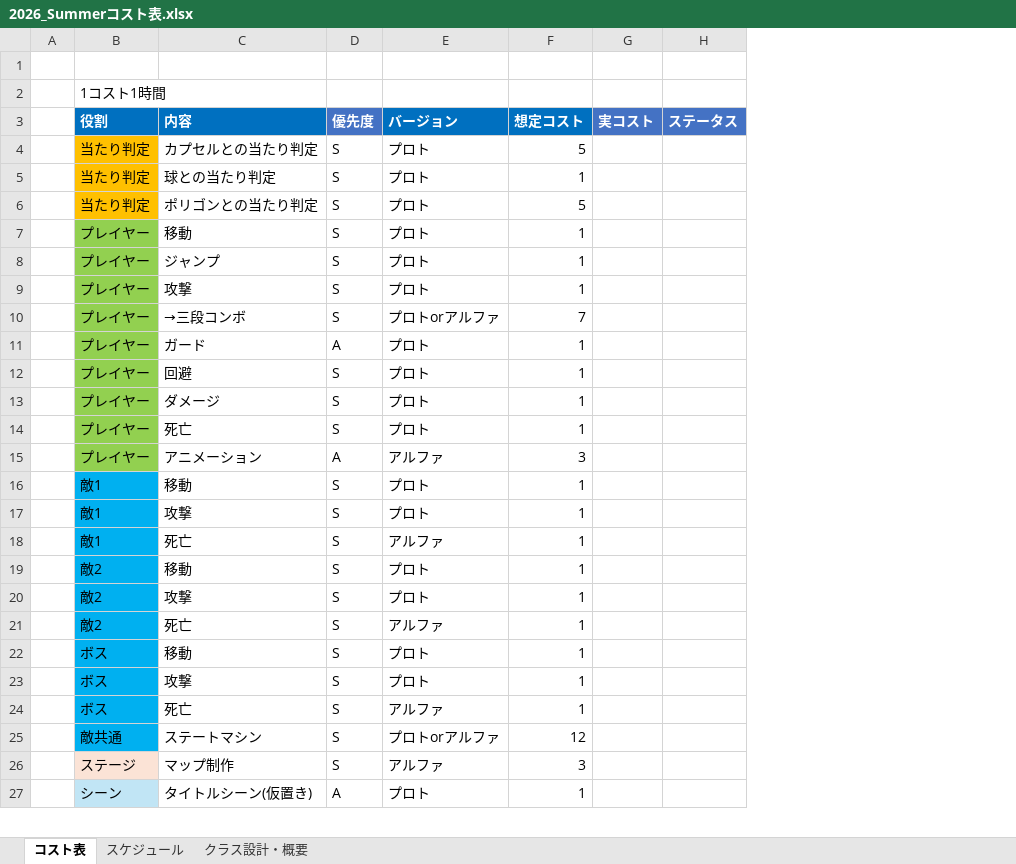
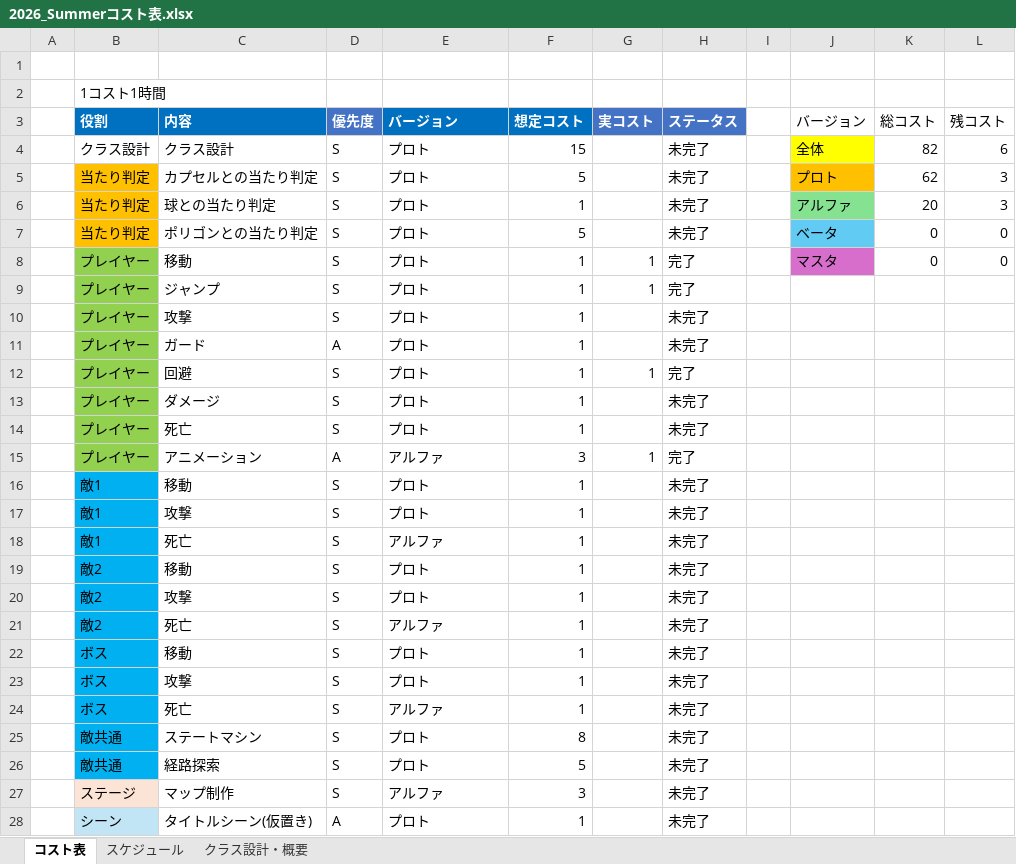
Before and after one commit to tw4706/2026_Summer, an Excel workbook: 2026_Summerコスト表.xlsx, sheet コスト表, drawn as a sheet; only a part is shown; values as stored, in another font and other column widths than the file's, no borders; table styles not drawn; removed rows and columns are numbered as before the commit, all else as after; the diff covers the shown part only; the diff names each change by its address in the sheet, - before the commit and + after, or states it on an @@ line.

Commit message:
コスト表記入

```diff
--- a/2026_Summerコスト表.xlsx (sheet コスト表)
+++ b/2026_Summerコスト表.xlsx (sheet コスト表)
+column I, empty
+column J (バージョン), rows 5-8: プロト | アルファ | ベータ | マスタ
+column K (総コスト), rows 5-8: 62 | 20 | 0 | 0
+column L (残コスト), rows 5-8: 3 | 3 | 0 | 0
+row 4:  | クラス設計 | クラス設計 | S | プロト | 15 |  | 未完了 |  | 全体 | 82 | 6
-H5:H7 (ステータス): (empty)
+H5:H7 (ステータス): 未完了
-G8 text colour: #FFFFFF
+G8 text colour: black
-H8:H9 (ステータス): (empty)
+H8:H9 (ステータス): 完了
-G9 (実コスト): (empty)
+G9 (実コスト): 1
-H10 (ステータス): (empty)
+H10 (ステータス): 未完了
-row 10:  | プレイヤー | →三段コンボ | S | プロトorアルファ | 7
-H11 (ステータス): (empty)
+H11 (ステータス): 未完了
-G12 (実コスト): (empty)
+G12 (実コスト): 1
-H12 (ステータス): (empty)
+H12 (ステータス): 完了
-H13:H14 (ステータス): (empty)
+H13:H14 (ステータス): 未完了
-G15 (実コスト): (empty)
+G15 (実コスト): 1
-H15 (ステータス): (empty)
+H15 (ステータス): 完了
-H16:H25 (ステータス): (empty)
+H16:H25 (ステータス): 未完了
-E25 (バージョン): プロトorアルファ
+E25 (バージョン): プロト
-F25 (想定コスト): 12
+F25 (想定コスト): 8
+row 26:  | 敵共通 | 経路探索 | S | プロト | 5 |  | 未完了
-H27:H28 (ステータス): (empty)
+H27:H28 (ステータス): 未完了
```
Also changed, not shown: 5 removed rows, 40 edited cells and cell formats elsewhere in this sheet, sheet スケジュール.
